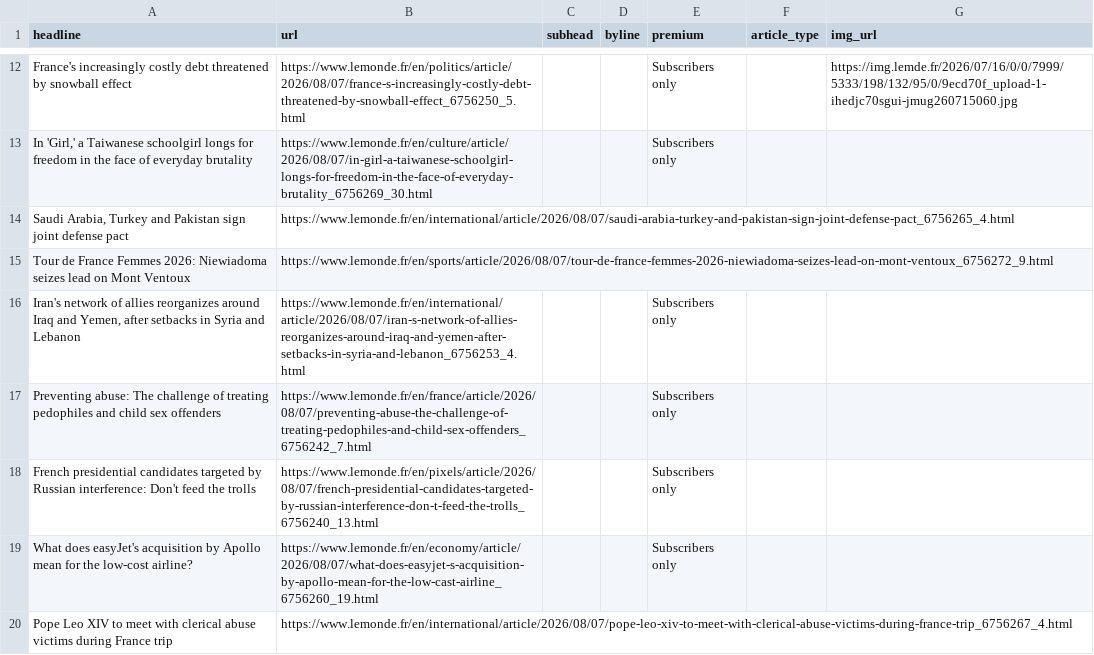
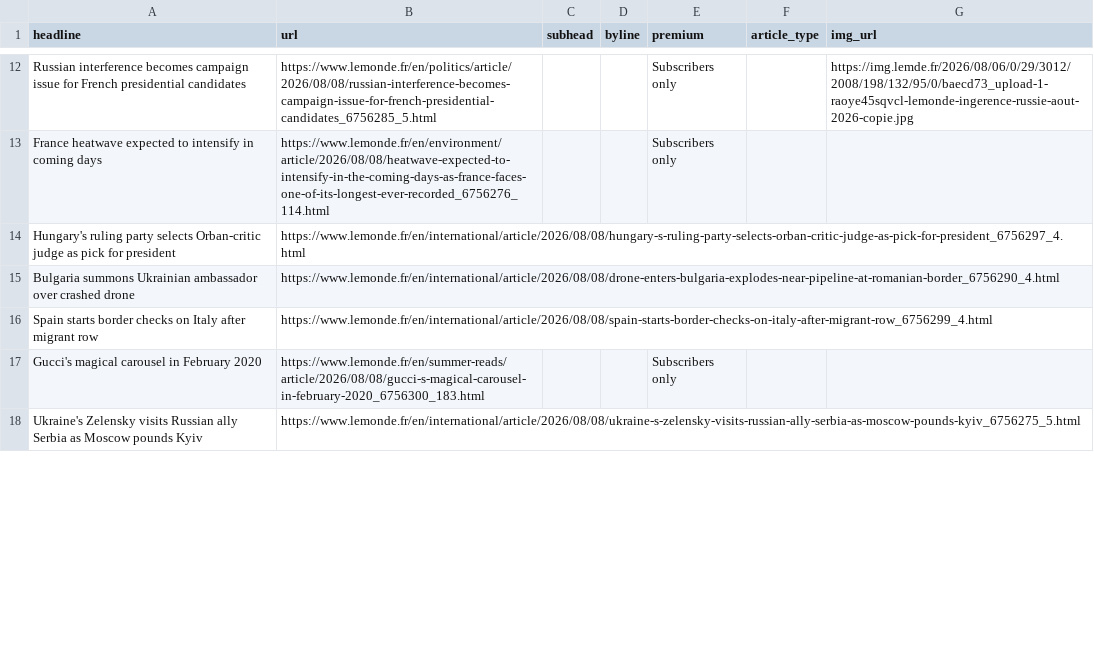
Before and after one commit to var-iane/lemonde-scraper, a CSV file: lemonde-scraped-results.csv, drawn as a sheet; only a part is shown, gaps mark what is left out; removed rows and columns are numbered as before the commit, all else as after; the diff covers the shown part only; the diff names each change by its address in the sheet, - before the commit and + after, or states it on an @@ line.

```diff
--- a/lemonde-scraped-results.csv
+++ b/lemonde-scraped-results.csv
-A12 (headline): France's increasingly costly debt threatened by snowball effect
+A12 (headline): Russian interference becomes campaign issue for French presidential candidates
-B12 (url): https://www.lemonde.fr/en/politics/article/2026/08/07/france-s-increasingly-costly-debt-threatened-by-snowball-effect_6756250_5.html
+B12 (url): https://www.lemonde.fr/en/politics/article/2026/08/08/russian-interference-becomes-campaign-issue-for-french-presidential-candidates_6756285_5.html
-G12 (img_url): https://img.lemde.fr/2026/07/16/0/0/7999/5333/198/132/95/0/9ecd70f_upload-1-ihedjc70sgui-jmug260715060.jpg
+G12 (img_url): https://img.lemde.fr/2026/08/06/0/29/3012/2008/198/132/95/0/baecd73_upload-1-raoye45sqvcl-lemonde-ingerence-russie-aout-2026-copie.jpg
-row 13: In 'Girl,' a Taiwanese schoolgirl longs for freedom in the face of everyday brutality | https://www.lemonde.fr/en/culture/article/2026/08/07/in-girl-a-taiwanese-schoolgirl-longs-for-freedom-in-the-face-of-everyday-brutality_6756269_30.html |  |  | Subscribers only
-row 14: Saudi Arabia, Turkey and Pakistan sign joint defense pact | https://www.lemonde.fr/en/international/article/2026/08/07/saudi-arabia-turkey-and-pakistan-sign-joint-defense-pact_6756265_4.html
-row 15: Tour de France Femmes 2026: Niewiadoma seizes lead on Mont Ventoux | https://www.lemonde.fr/en/sports/article/2026/08/07/tour-de-france-femmes-2026-niewiadoma-seizes-lead-on-mont-ventoux_6756272_9.html
-row 16: Iran's network of allies reorganizes around Iraq and Yemen, after setbacks in Syria and Lebanon | https://www.lemonde.fr/en/international/article/2026/08/07/iran-s-network-of-allies-reorganizes-around-iraq-and-yemen-after-setbacks-in-syria-and-lebanon_6756253_4.html |  |  | Subscribers only
-A13 (headline): Preventing abuse: The challenge of treating pedophiles and child sex offenders
+A13 (headline): France heatwave expected to intensify in coming days
-B13 (url): https://www.lemonde.fr/en/france/article/2026/08/07/preventing-abuse-the-challenge-of-treating-pedophiles-and-child-sex-offenders_6756242_7.html
+B13 (url): https://www.lemonde.fr/en/environment/article/2026/08/08/heatwave-expected-to-intensify-in-the-coming-days-as-france-faces-one-of-its-longest-ever-recorded_6756276_114.html
-row 18: French presidential candidates targeted by Russian interference: Don't feed the trolls | https://www.lemonde.fr/en/pixels/article/2026/08/07/french-presidential-candidates-targeted-by-russian-interference-don-t-feed-the-trolls_6756240_13.html |  |  | Subscribers only
+row 14: Hungary's ruling party selects Orban-critic judge as pick for president | https://www.lemonde.fr/en/international/article/2026/08/08/hungary-s-ruling-party-selects-orban-critic-judge-as-pick-for-president_6756297_4.html
+row 15: Bulgaria summons Ukrainian ambassador over crashed drone | https://www.lemonde.fr/en/international/article/2026/08/08/drone-enters-bulgaria-explodes-near-pipeline-at-romanian-border_6756290_4.html
+row 16: Spain starts border checks on Italy after migrant row | https://www.lemonde.fr/en/international/article/2026/08/08/spain-starts-border-checks-on-italy-after-migrant-row_6756299_4.html
-A17 (headline): What does easyJet's acquisition by Apollo mean for the low-cost airline?
+A17 (headline): Gucci's magical carousel in February 2020
-B17 (url): https://www.lemonde.fr/en/economy/article/2026/08/07/what-does-easyjet-s-acquisition-by-apollo-mean-for-the-low-cast-airline_6756260_19.html
+B17 (url): https://www.lemonde.fr/en/summer-reads/article/2026/08/08/gucci-s-magical-carousel-in-february-2020_6756300_183.html
-row 20: Pope Leo XIV to meet with clerical abuse victims during France trip | https://www.lemonde.fr/en/international/article/2026/08/07/pope-leo-xiv-to-meet-with-clerical-abuse-victims-during-france-trip_6756267_4.html
+row 18: Ukraine's Zelensky visits Russian ally Serbia as Moscow pounds Kyiv | https://www.lemonde.fr/en/international/article/2026/08/08/ukraine-s-zelensky-visits-russian-ally-serbia-as-moscow-pounds-kyiv_6756275_5.html
```
Also changed, not shown: 9 added rows, 7 removed rows, 1 moved row and 22 edited cells elsewhere in this file.
